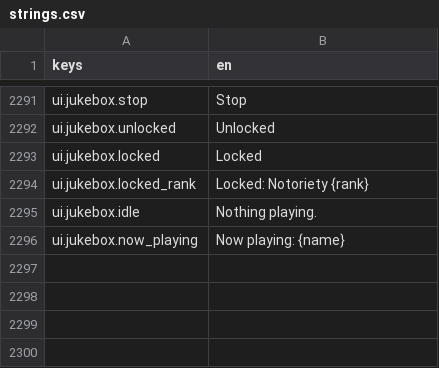
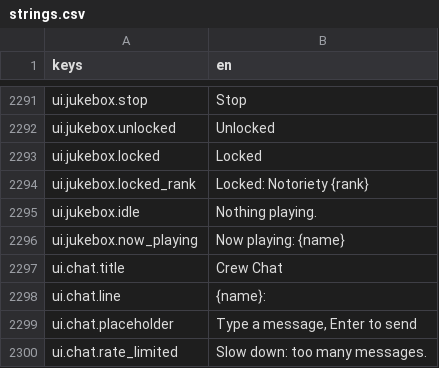
Before and after one commit to LeviticusFigglebottom/Claude-N-Capers, a CSV file: game/content/data/strings/strings.csv, drawn as a sheet; only a part is shown, gaps mark what is left out.

```diff
--- a/game/content/data/strings/strings.csv
+++ b/game/content/data/strings/strings.csv
@@ -2296 +2296,5 @@ ui.jukebox.idle,Nothing playing.
 ui.jukebox.now_playing,Now playing: {name}
+ui.chat.title,Crew Chat
+ui.chat.line,{name}:
+ui.chat.placeholder,"Type a message, Enter to send"
+ui.chat.rate_limited,Slow down: too many messages.
```
Also changed, not shown: 17 other files.
